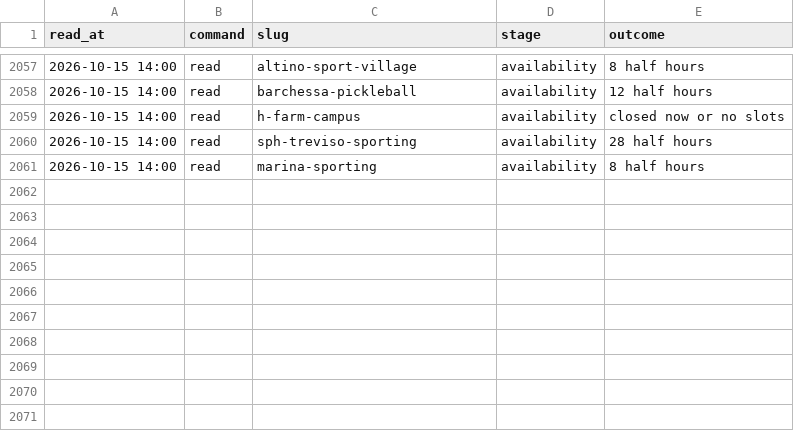
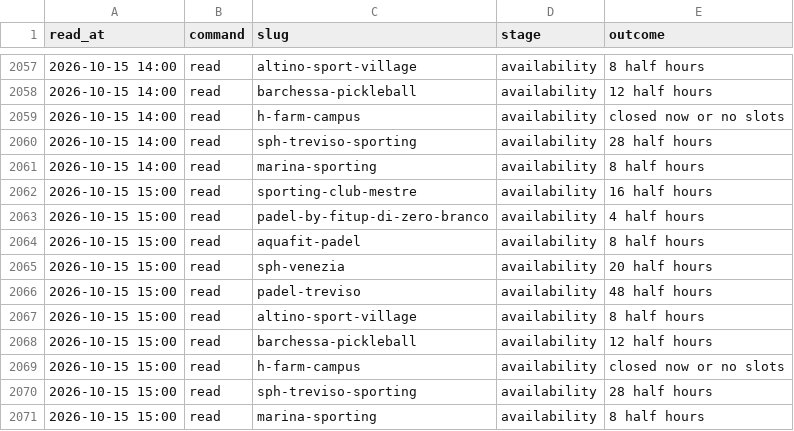
Before and after one commit to Giacbotta/nutrie-new-business-tracking, a CSV file: data/playtomic-health.csv, drawn as a sheet; only a part is shown, gaps mark what is left out; the diff names each change by its address in the sheet, - before the commit and + after, or states it on an @@ line.

```diff
--- a/data/playtomic-health.csv
+++ b/data/playtomic-health.csv
+row 2062: 2026-10-15 15:00 | read | sporting-club-mestre | availability | 16 half hours
+row 2063: 2026-10-15 15:00 | read | padel-by-fitup-di-zero-branco | availability | 4 half hours
+row 2064: 2026-10-15 15:00 | read | aquafit-padel | availability | 8 half hours
+row 2065: 2026-10-15 15:00 | read | sph-venezia | availability | 20 half hours
+row 2066: 2026-10-15 15:00 | read | padel-treviso | availability | 48 half hours
+row 2067: 2026-10-15 15:00 | read | altino-sport-village | availability | 8 half hours
+row 2068: 2026-10-15 15:00 | read | barchessa-pickleball | availability | 12 half hours
+row 2069: 2026-10-15 15:00 | read | h-farm-campus | availability | closed now or no slots
+row 2070: 2026-10-15 15:00 | read | sph-treviso-sporting | availability | 28 half hours
+row 2071: 2026-10-15 15:00 | read | marina-sporting | availability | 8 half hours
```
Also changed, not shown: data/playtomic-monthly.csv, data/playtomic-summary.csv, 1 other file.
